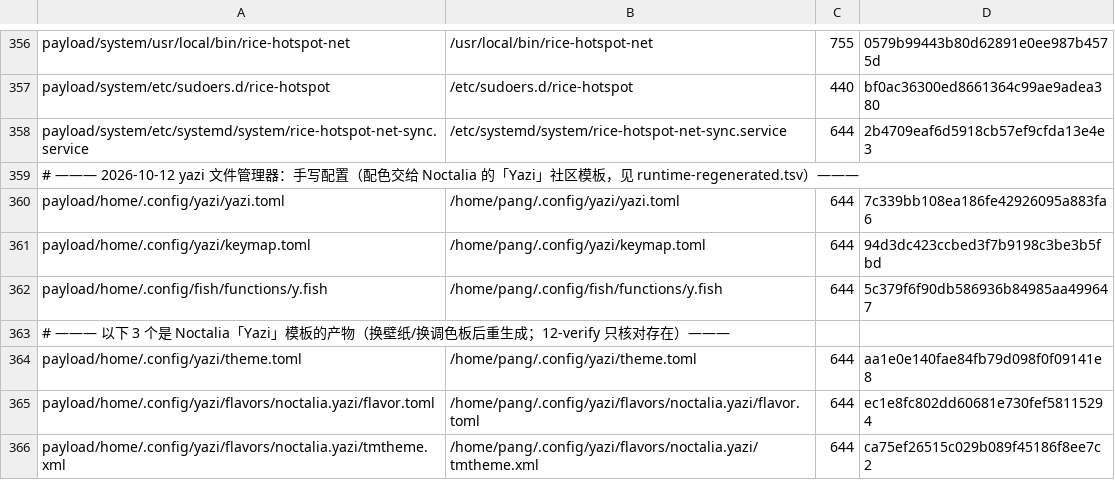
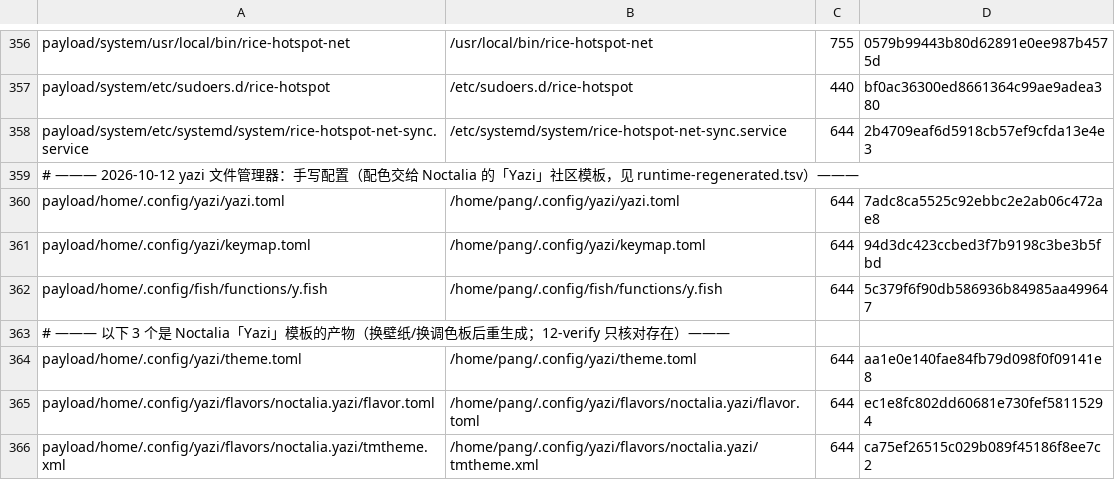
Before and after one commit to tjz123psh/arch-noctalia, a TSV file: manifests/files.tsv, drawn as a sheet; only a part is shown, gaps mark what is left out.

```diff
--- a/manifests/files.tsv
+++ b/manifests/files.tsv
@@ -359,3 +359,3 @@ payload/system/etc/systemd/system/rice-hotspot-net-sync.service	/etc/systemd/sys
 # ——— 2026-10-12 yazi 文件管理器：手写配置（配色交给 Noctalia 的「Yazi」社区模板，见 runtime-regenerated.tsv）———
-payload/home/.config/yazi/yazi.toml	/home/pang/.config/yazi/yazi.toml	644	7c339bb108ea186fe42926095a883fa6
+payload/home/.config/yazi/yazi.toml	/home/pang/.config/yazi/yazi.toml	644	7adc8ca5525c92ebbc2e2ab06c472ae8
 payload/home/.config/yazi/keymap.toml	/home/pang/.config/yazi/keymap.toml	644	94d3dc423ccbed3f7b9198c3be3b5fbd
```
Also changed, not shown: 1 other file.
